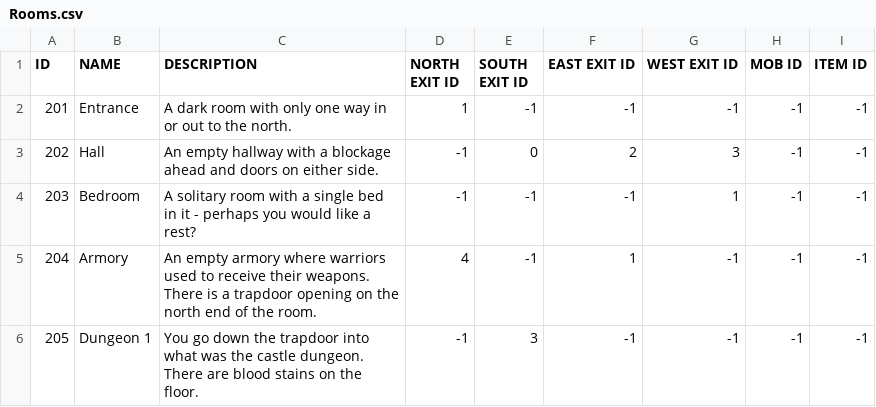
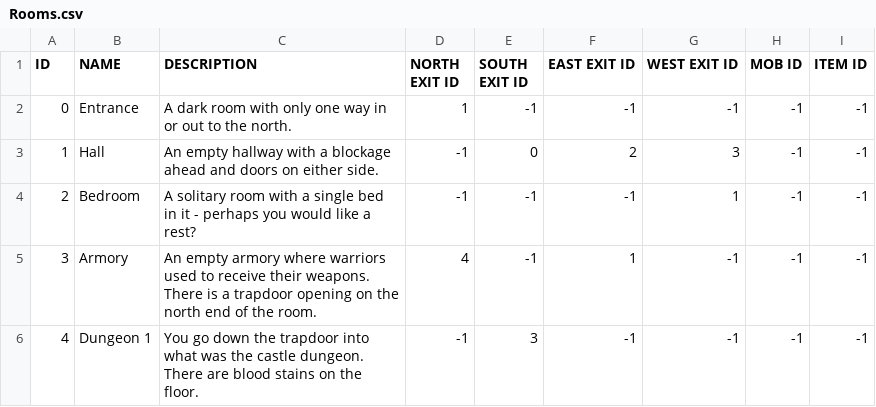
Before and after one commit to edisonb9516/CSC-253-Group-3, a CSV file: Roguelike/Engine/Assets/Rooms.csv, drawn as a sheet.

```diff
--- a/Roguelike/Engine/Assets/Rooms.csv
+++ b/Roguelike/Engine/Assets/Rooms.csv
@@ -1,6 +1,6 @@
 ID,NAME,DESCRIPTION,NORTH EXIT ID, SOUTH EXIT ID, EAST EXIT ID, WEST EXIT ID, MOB ID, ITEM ID
-201,Entrance,A dark room with only one way in or out to the north.,1,-1,-1,-1,-1,-1
-202,Hall,An empty hallway with a blockage ahead and doors on either side.,-1,0,2,3,-1,-1
-203,Bedroom,A solitary room with a single bed in it - perhaps you would like a rest?,-1,-1,-1,1,-1,-1
-204,Armory,An empty armory where warriors used to receive their weapons. There is a trapdoor opening on the north end of the room.,4,-1,1,-1,-1,-1
-205,Dungeon 1,You go down the trapdoor into what was the castle dungeon. There are blood stains on the floor.,-1,3,-1,-1,-1,-1
+0,Entrance,A dark room with only one way in or out to the north.,1,-1,-1,-1,-1,-1
+1,Hall,An empty hallway with a blockage ahead and doors on either side.,-1,0,2,3,-1,-1
+2,Bedroom,A solitary room with a single bed in it - perhaps you would like a rest?,-1,-1,-1,1,-1,-1
+3,Armory,An empty armory where warriors used to receive their weapons. There is a trapdoor opening on the north end of the room.,4,-1,1,-1,-1,-1
+4,Dungeon 1,You go down the trapdoor into what was the castle dungeon. There are blood stains on the floor.,-1,3,-1,-1,-1,-1
```
Also changed, not shown: Roguelike/Engine/Assets/Mobs.csv, 9 other files.
